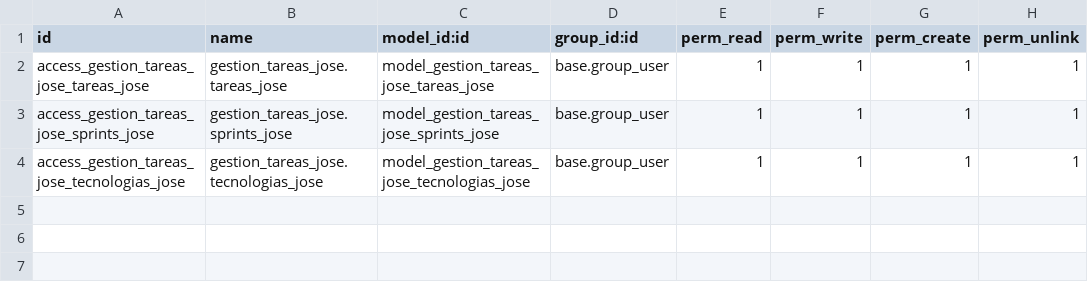
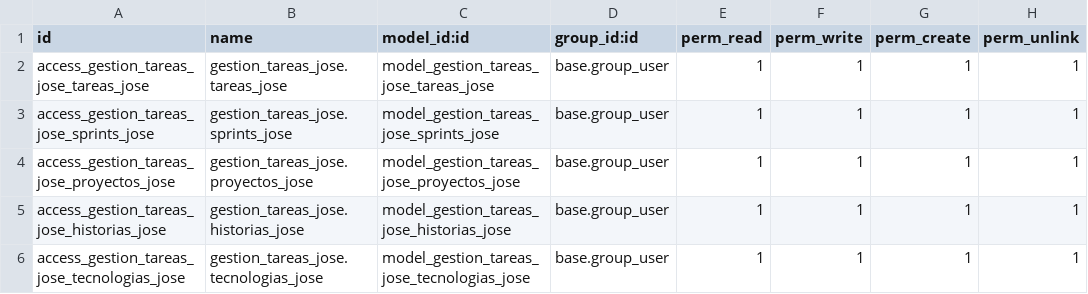
Before and after one commit to Jose-Ribes/jose2_odoo, a CSV file: data/addons/gestion_tareas_jose/security/ir.model.access.csv, drawn as a sheet; the diff names each change by its address in the sheet, - before the commit and + after, or states it on an @@ line.

```diff
--- a/data/addons/gestion_tareas_jose/security/ir.model.access.csv
+++ b/data/addons/gestion_tareas_jose/security/ir.model.access.csv
+row 4: access_gestion_tareas_jose_proyectos_jose | gestion_tareas_jose.proyectos_jose | model_gestion_tareas_jose_proyectos_jose | base.group_user | 1 | 1 | 1 | 1
+row 5: access_gestion_tareas_jose_historias_jose | gestion_tareas_jose.historias_jose | model_gestion_tareas_jose_historias_jose | base.group_user | 1 | 1 | 1 | 1
```
Also changed, not shown: 3 other files.
